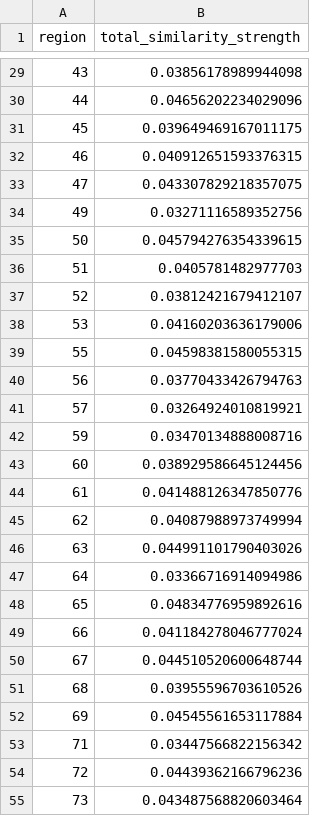
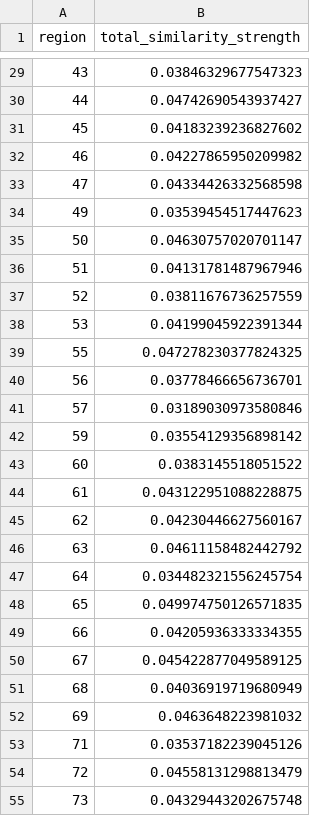
Before and after one commit to micmaclab/celltype-primate-aging, a CSV file: MIND_Network/total_similarity_strength.csv, drawn as a sheet; only a part is shown, gaps mark what is left out; the diff covers the shown part only.

```diff
--- a/MIND_Network/total_similarity_strength.csv
+++ b/MIND_Network/total_similarity_strength.csv
@@ -29,27 +29,27 @@ region,total_similarity_strength
-43,0.03856178989944098
-44,0.04656202234029096
-45,0.039649469167011175
-46,0.040912651593376315
-47,0.043307829218357075
-49,0.03271116589352756
-50,0.045794276354339615
-51,0.0405781482977703
-52,0.03812421679412107
-53,0.04160203636179006
-55,0.04598381580055315
-56,0.03770433426794763
-57,0.03264924010819921
-59,0.03470134888008716
-60,0.038929586645124456
-61,0.041488126347850776
-62,0.04087988973749994
-63,0.044991101790403026
-64,0.03366716914094986
-65,0.04834776959892616
-66,0.041184278046777024
-67,0.044510520600648744
-68,0.03955596703610526
-69,0.04545561653117884
-71,0.03447566822156342
-72,0.04439362166796236
-73,0.043487568820603464
+43,0.03846329677547323
+44,0.04742690543937427
+45,0.04183239236827602
+46,0.04227865950209982
+47,0.04334426332568598
+49,0.03539454517447623
+50,0.04630757020701147
+51,0.04131781487967946
+52,0.03811676736257559
+53,0.04199045922391344
+55,0.047278230377824325
+56,0.03778466656736701
+57,0.03189030973580846
+59,0.03554129356898142
+60,0.0383145518051522
+61,0.043122951088228875
+62,0.04230446627560167
+63,0.04611158482442792
+64,0.034482321556245754
+65,0.049974750126571835
+66,0.04205936333334355
+67,0.045422877049589125
+68,0.04036919719680949
+69,0.0463648223981032
+71,0.03537182239045126
+72,0.04558131298813479
+73,0.04329443202675748
```
Also changed, not shown: 113 edited cells elsewhere in this file, CCA/output/CCA_loadings_age_effects.csv, CCA/output/CCA_loadings_similarity_strength.csv, 33 other files.
